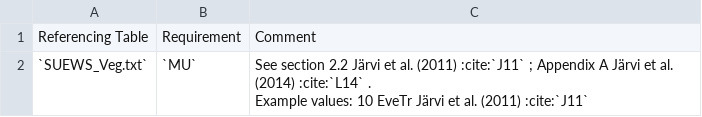
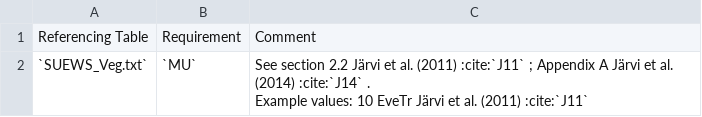
Before and after one commit to sj-mei/SUEWS, a CSV file: docs/source/input_files/SUEWS_SiteInfo/csv-table/BaseTe.csv, drawn as a sheet.

```diff
--- a/docs/source/input_files/SUEWS_SiteInfo/csv-table/BaseTe.csv
+++ b/docs/source/input_files/SUEWS_SiteInfo/csv-table/BaseTe.csv
@@ -1,3 +1,3 @@
 "Referencing Table","Requirement","Comment"
-"`SUEWS_Veg.txt`","`MU`","See section 2.2 Järvi et al. (2011) :cite:`J11` ; Appendix A Järvi et al. (2014) :cite:`L14` .
-Example values: 10 EveTr Järvi et al. (2011) :cite:`J11`"
+"`SUEWS_Veg.txt`","`MU`","See section 2.2 Järvi et al. (2011) :cite:`J11` ; Appendix A Järvi et al. (2014) :cite:`J14` .
+Example values: 10 EveTr Järvi et al. (2011) :cite:`J11`"
```
Also changed, not shown: docs/source/input_files/SUEWS_SiteInfo/csv-table/AlbedoMax.csv, docs/source/input_files/SUEWS_SiteInfo/csv-table/AlbedoMin.csv, 21 other files.
